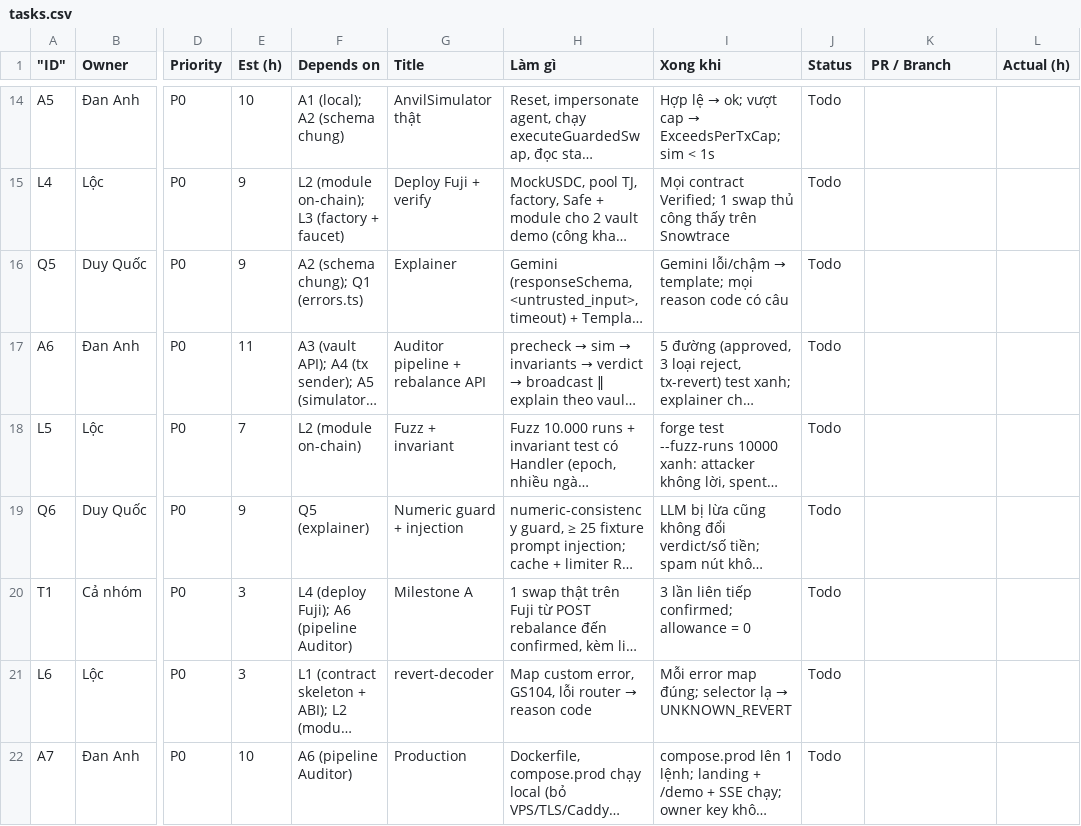
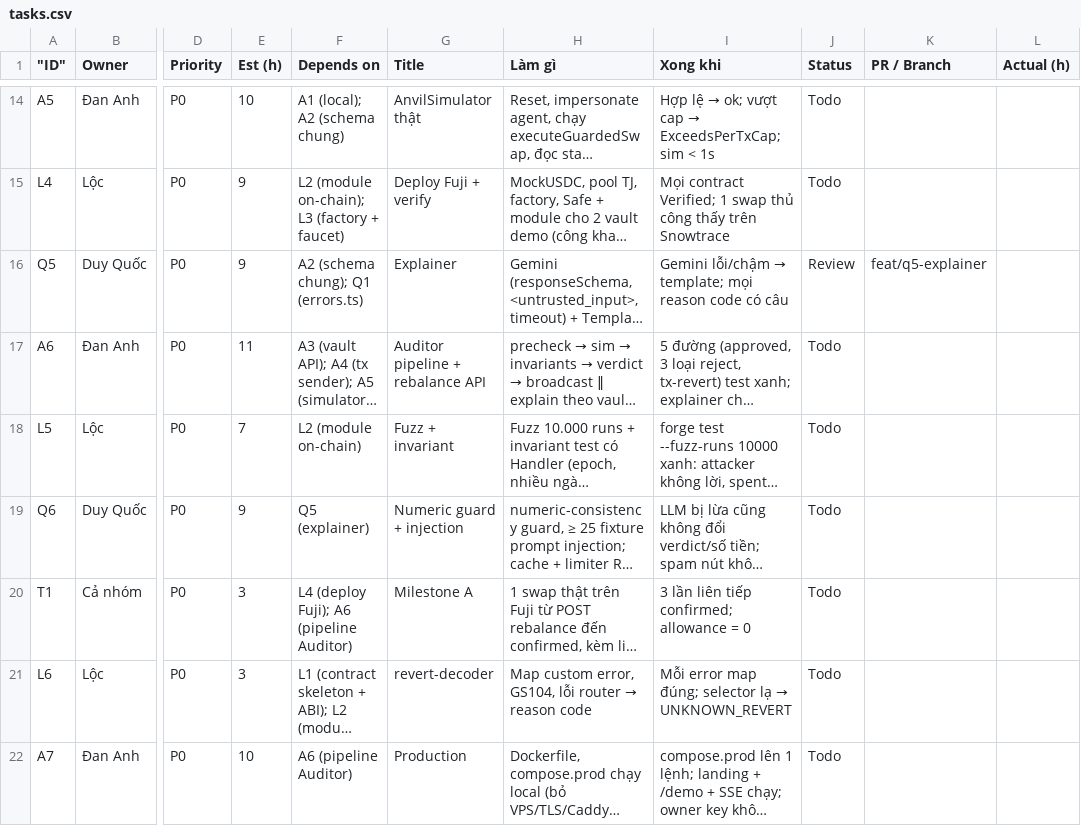
Before and after one commit to KidCute1412/AuraSentinel, a CSV file: docs/runbook/tasks.csv, drawn as a sheet; only a part is shown, gaps mark what is left out; long unchanged cells end in …; the diff names each change by its address in the sheet, - before the commit and + after, or states it on an @@ line.

```diff
--- a/docs/runbook/tasks.csv
+++ b/docs/runbook/tasks.csv
-J16 (Status): Todo
+J16 (Status): Review
-K16 (PR / Branch): (empty)
+K16 (PR / Branch): feat/q5-explainer
```
Also changed, not shown: 9 other files.
